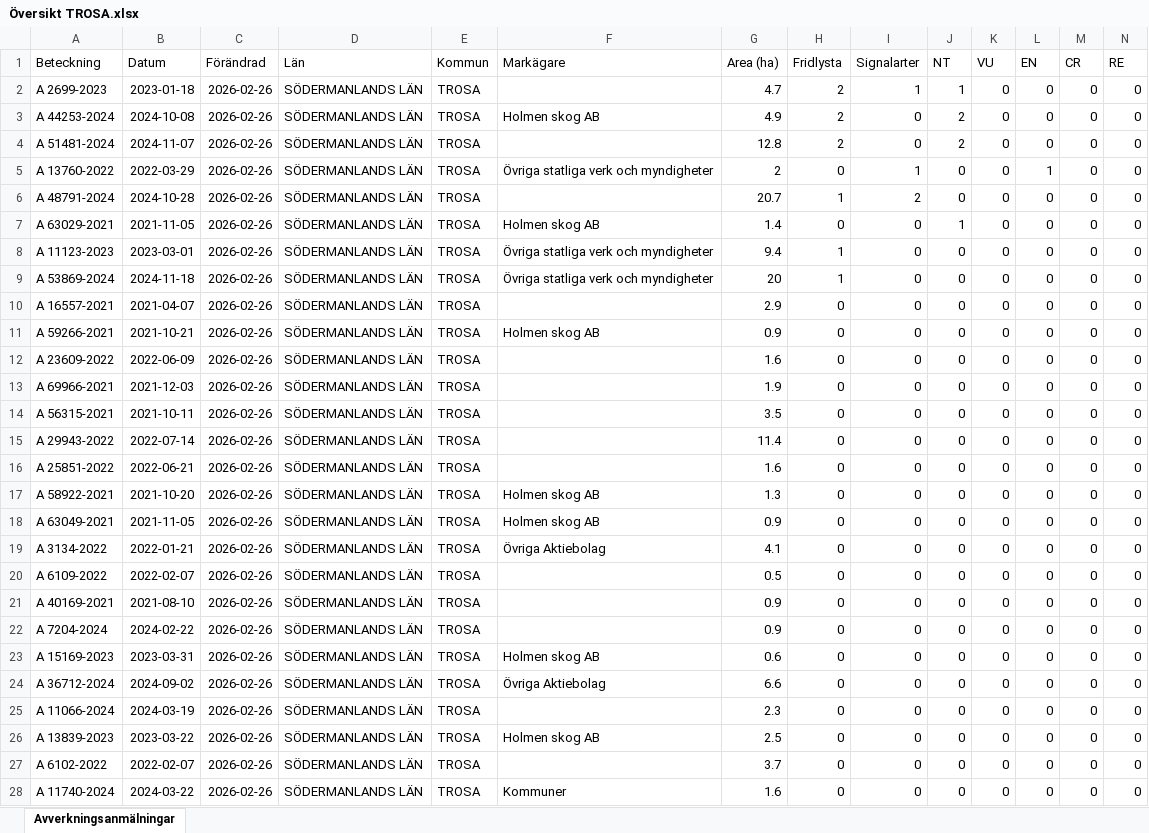
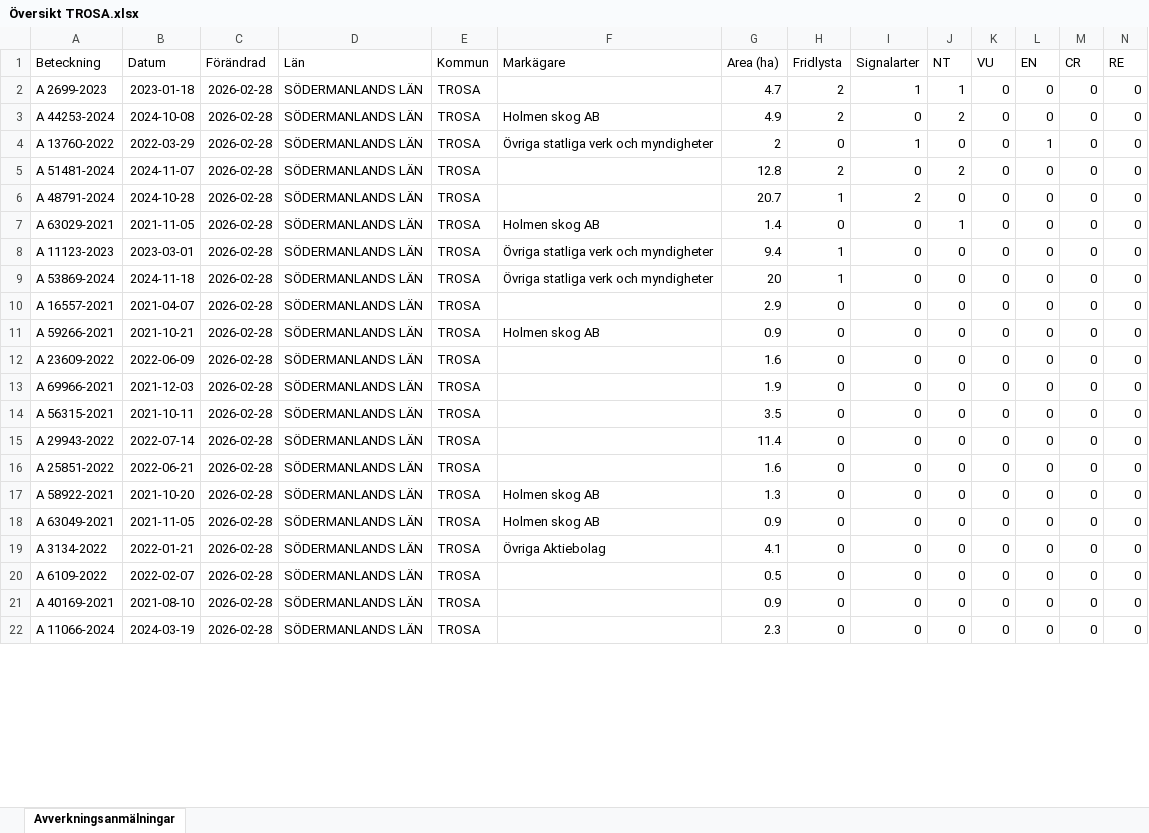
Before and after one commit to klasma/Logging_0488, an Excel workbook: Översikt TROSA.xlsx, sheet Avverkningsanmälningar, drawn as a sheet; only a part is shown; values as stored, in another font and other column widths than the file's, no borders; removed rows and columns are numbered as before the commit, all else as after; rows hold the shown columns only; the diff covers the shown part only; the diff names each change by its address in the sheet, - before the commit and + after, or states it on an @@ line.

```diff
--- a/Översikt TROSA.xlsx (sheet Avverkningsanmälningar)
+++ b/Översikt TROSA.xlsx (sheet Avverkningsanmälningar)
-C2:C3 (Förändrad): 2026-02-26
+C2:C3 (Förändrad): 2026-02-28
-row 4: A 51481-2024 | 2024-11-07 | 2026-02-26 | SÖDERMANLANDS LÄN | TROSA |  | 12.8 | 2 | 0 | 2 | 0 | 0 | 0 | 0
-C4 (Förändrad): 2026-02-26
+C4 (Förändrad): 2026-02-28
+row 5: A 51481-2024 | 2024-11-07 | 2026-02-28 | SÖDERMANLANDS LÄN | TROSA |  | 12.8 | 2 | 0 | 2 | 0 | 0 | 0 | 0
-C6:C21 (Förändrad): 2026-02-26
+C6:C21 (Förändrad): 2026-02-28
-row 22: A 7204-2024 | 2024-02-22 | 2026-02-26 | SÖDERMANLANDS LÄN | TROSA |  | 0.9 | 0 | 0 | 0 | 0 | 0 | 0 | 0
-row 23: A 15169-2023 | 2023-03-31 | 2026-02-26 | SÖDERMANLANDS LÄN | TROSA | Holmen skog AB | 0.6 | 0 | 0 | 0 | 0 | 0 | 0 | 0
-row 24: A 36712-2024 | 2024-09-02 | 2026-02-26 | SÖDERMANLANDS LÄN | TROSA | Övriga Aktiebolag | 6.6 | 0 | 0 | 0 | 0 | 0 | 0 | 0
-C22 (Förändrad): 2026-02-26
+C22 (Förändrad): 2026-02-28
-row 26: A 13839-2023 | 2023-03-22 | 2026-02-26 | SÖDERMANLANDS LÄN | TROSA | Holmen skog AB | 2.5 | 0 | 0 | 0 | 0 | 0 | 0 | 0
-row 27: A 6102-2022 | 2022-02-07 | 2026-02-26 | SÖDERMANLANDS LÄN | TROSA |  | 3.7 | 0 | 0 | 0 | 0 | 0 | 0 | 0
-row 28: A 11740-2024 | 2024-03-22 | 2026-02-26 | SÖDERMANLANDS LÄN | TROSA | Kommuner | 1.6 | 0 | 0 | 0 | 0 | 0 | 0 | 0
```
Also changed, not shown: 33 added rows, 25 removed rows and 32 edited cells elsewhere in this sheet, artfynd/A 11123-2023 artfynd.xlsx, artfynd/A 13760-2022 artfynd.xlsx, 52 other files.
